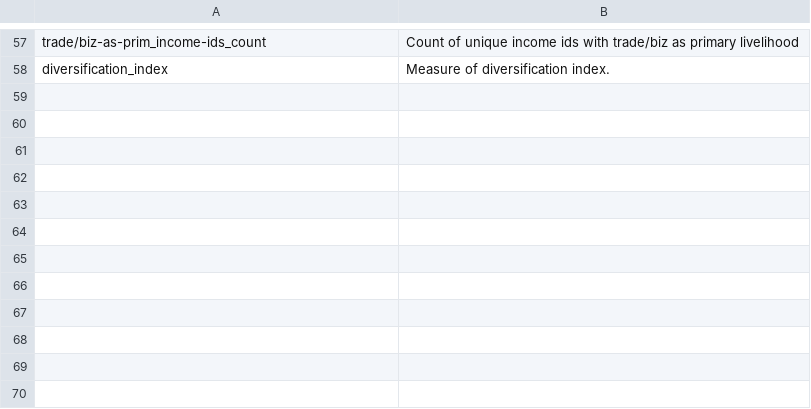
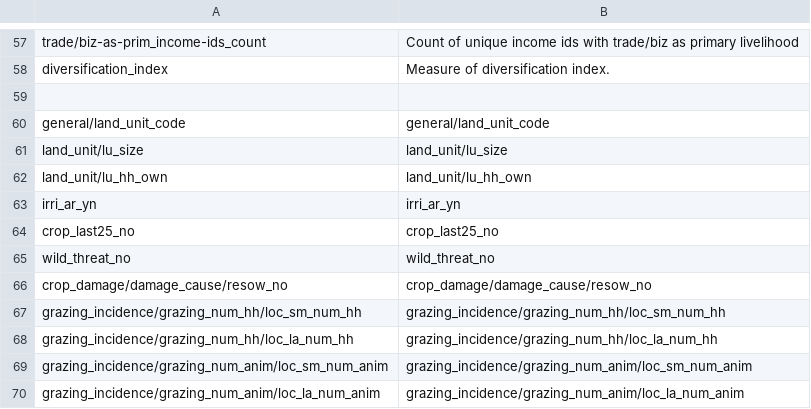
Before and after one commit to rainfedindia/BaselineApp, a CSV file: static/data/variable_description.csv, drawn as a sheet; only a part is shown, gaps mark what is left out.

Commit message:
data

```diff
--- a/static/data/variable_description.csv
+++ b/static/data/variable_description.csv
@@ -58 +58,13 @@ trade/biz-as-prim_income-ids_count,Count of unique income ids with trade/biz as
 diversification_index,Measure of diversification index.
+
+general/land_unit_code,general/land_unit_code
+land_unit/lu_size,land_unit/lu_size
+land_unit/lu_hh_own,land_unit/lu_hh_own
+irri_ar_yn,irri_ar_yn
+crop_last25_no,crop_last25_no
+wild_threat_no,wild_threat_no
+crop_damage/damage_cause/resow_no,crop_damage/damage_cause/resow_no
+grazing_incidence/grazing_num_hh/loc_sm_num_hh,grazing_incidence/grazing_num_hh/loc_sm_num_hh
+grazing_incidence/grazing_num_hh/loc_la_num_hh,grazing_incidence/grazing_num_hh/loc_la_num_hh
+grazing_incidence/grazing_num_anim/loc_sm_num_anim,grazing_incidence/grazing_num_anim/loc_sm_num_anim
+grazing_incidence/grazing_num_anim/loc_la_num_anim,grazing_incidence/grazing_num_anim/loc_la_num_anim
```
Also changed, not shown: 6 other files.
